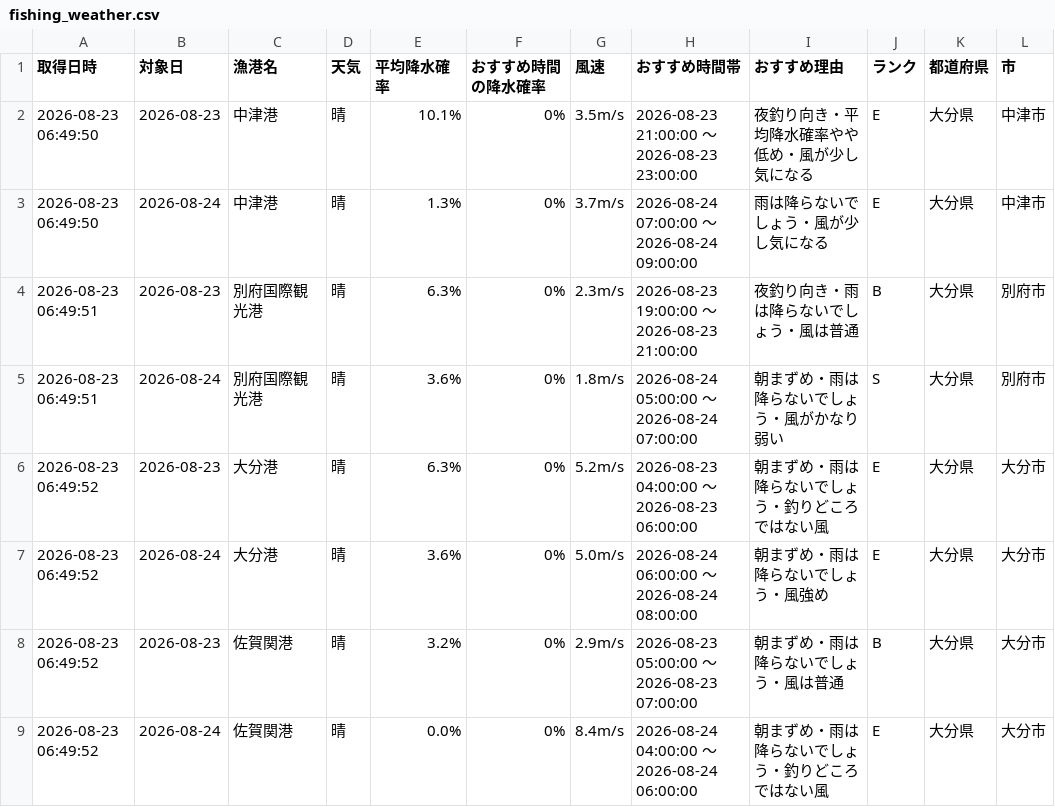
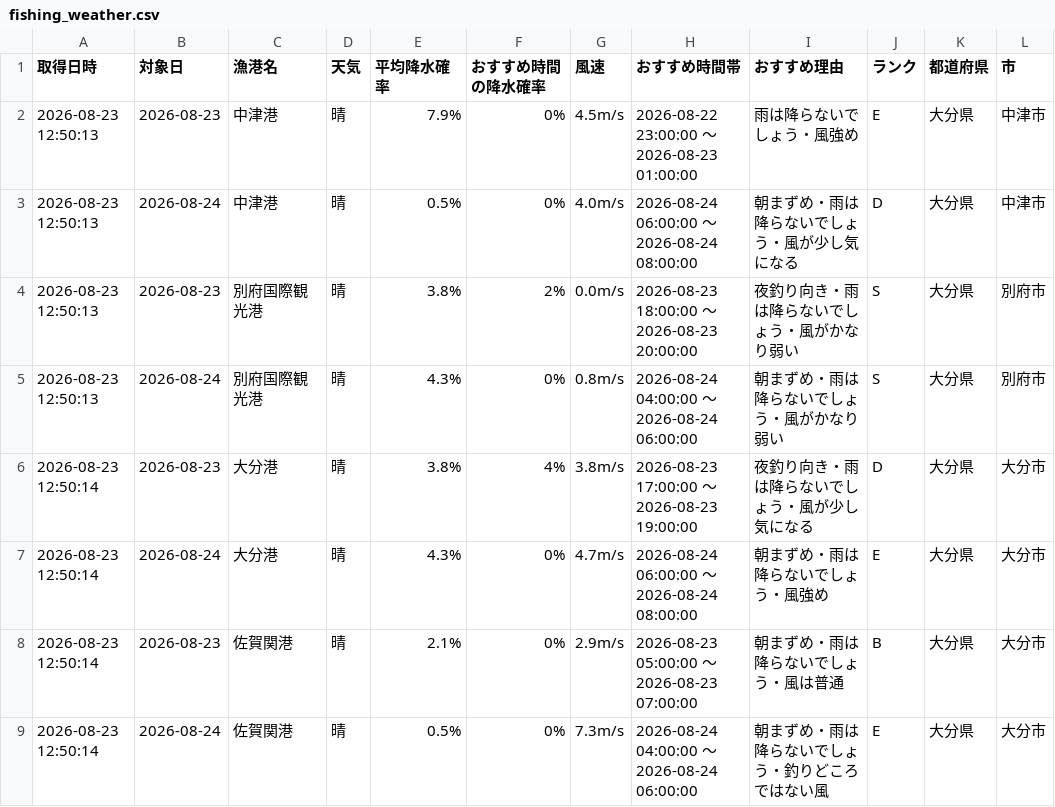
Before and after one commit to Naoya-ya-man/oita-fishing-dashboard, a CSV file: fishing_weather.csv, drawn as a sheet; only a part is shown; the diff covers the shown part only.

```diff
--- a/fishing_weather.csv
+++ b/fishing_weather.csv
@@ -1,9 +1,9 @@
 取得日時,対象日,漁港名,天気,平均降水確率,おすすめ時間の降水確率,風速,おすすめ時間帯,おすすめ理由,ランク,都道府県,市
-2026-08-23 06:49:50,2026-08-23,中津港,晴,10.1%,0%,3.5m/s,2026-08-23 21:00:00 ～ 2026-08-23 23:00:00,夜釣り向き・平均降水確率やや低め・風が少し気になる,E,大分県,中津市
-2026-08-23 06:49:50,2026-08-24,中津港,晴,1.3%,0%,3.7m/s,2026-08-24 07:00:00 ～ 2026-08-24 09:00:00,雨は降らないでしょう・風が少し気になる,E,大分県,中津市
-2026-08-23 06:49:51,2026-08-23,別府国際観光港,晴,6.3%,0%,2.3m/s,2026-08-23 19:00:00 ～ 2026-08-23 21:00:00,夜釣り向き・雨は降らないでしょう・風は普通,B,大分県,別府市
-2026-08-23 06:49:51,2026-08-24,別府国際観光港,晴,3.6%,0%,1.8m/s,2026-08-24 05:00:00 ～ 2026-08-24 07:00:00,朝まずめ・雨は降らないでしょう・風がかなり弱い,S,大分県,別府市
-2026-08-23 06:49:52,2026-08-23,大分港,晴,6.3%,0%,5.2m/s,2026-08-23 04:00:00 ～ 2026-08-23 06:00:00,朝まずめ・雨は降らないでしょう・釣りどころではない風,E,大分県,大分市
-2026-08-23 06:49:52,2026-08-24,大分港,晴,3.6%,0%,5.0m/s,2026-08-24 06:00:00 ～ 2026-08-24 08:00:00,朝まずめ・雨は降らないでしょう・風強め,E,大分県,大分市
-2026-08-23 06:49:52,2026-08-23,佐賀関港,晴,3.2%,0%,2.9m/s,2026-08-23 05:00:00 ～ 2026-08-23 07:00:00,朝まずめ・雨は降らないでしょう・風は普通,B,大分県,大分市
-2026-08-23 06:49:52,2026-08-24,佐賀関港,晴,0.0%,0%,8.4m/s,2026-08-24 04:00:00 ～ 2026-08-24 06:00:00,朝まずめ・雨は降らないでしょう・釣りどころではない風,E,大分県,大分市
+2026-08-23 12:50:13,2026-08-23,中津港,晴,7.9%,0%,4.5m/s,2026-08-22 23:00:00 ～ 2026-08-23 01:00:00,雨は降らないでしょう・風強め,E,大分県,中津市
+2026-08-23 12:50:13,2026-08-24,中津港,晴,0.5%,0%,4.0m/s,2026-08-24 06:00:00 ～ 2026-08-24 08:00:00,朝まずめ・雨は降らないでしょう・風が少し気になる,D,大分県,中津市
+2026-08-23 12:50:13,2026-08-23,別府国際観光港,晴,3.8%,2%,0.0m/s,2026-08-23 18:00:00 ～ 2026-08-23 20:00:00,夜釣り向き・雨は降らないでしょう・風がかなり弱い,S,大分県,別府市
+2026-08-23 12:50:13,2026-08-24,別府国際観光港,晴,4.3%,0%,0.8m/s,2026-08-24 04:00:00 ～ 2026-08-24 06:00:00,朝まずめ・雨は降らないでしょう・風がかなり弱い,S,大分県,別府市
+2026-08-23 12:50:14,2026-08-23,大分港,晴,3.8%,4%,3.8m/s,2026-08-23 17:00:00 ～ 2026-08-23 19:00:00,夜釣り向き・雨は降らないでしょう・風が少し気になる,D,大分県,大分市
+2026-08-23 12:50:14,2026-08-24,大分港,晴,4.3%,0%,4.7m/s,2026-08-24 06:00:00 ～ 2026-08-24 08:00:00,朝まずめ・雨は降らないでしょう・風強め,E,大分県,大分市
+2026-08-23 12:50:14,2026-08-23,佐賀関港,晴,2.1%,0%,2.9m/s,2026-08-23 05:00:00 ～ 2026-08-23 07:00:00,朝まずめ・雨は降らないでしょう・風は普通,B,大分県,大分市
+2026-08-23 12:50:14,2026-08-24,佐賀関港,晴,0.5%,0%,7.3m/s,2026-08-24 04:00:00 ～ 2026-08-24 06:00:00,朝まずめ・雨は降らないでしょう・釣りどころではない風,E,大分県,大分市
```
Also changed, not shown: 17 edited cells elsewhere in this file.
